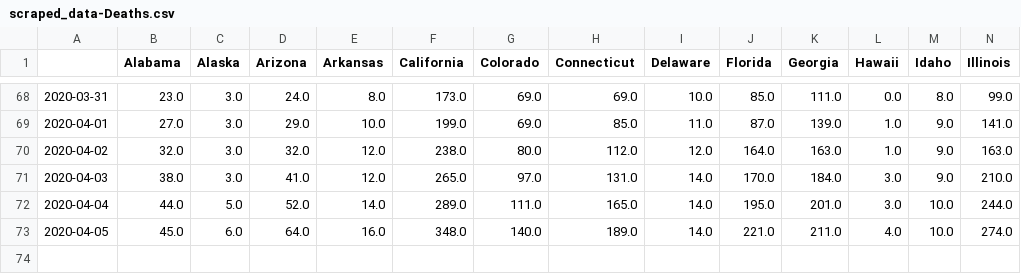
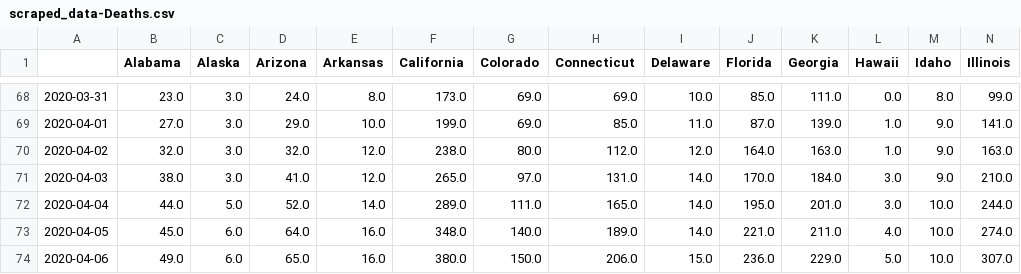
Before and after one commit to Princeton-Election-Consortium/covid-19, a CSV file: data/scraped_data-Deaths.csv, drawn as a sheet; only a part is shown, gaps mark what is left out; rows hold the shown columns only; the diff names each change by its address in the sheet, - before the commit and + after, or states it on an @@ line.

```diff
--- a/data/scraped_data-Deaths.csv
+++ b/data/scraped_data-Deaths.csv
+row 74: 2020-04-06 | 49.0 | 6.0 | 65.0 | 16.0 | 380.0 | 150.0 | 206.0 | 15.0 | 236.0 | 229.0 | 5.0 | 10.0 | 307.0
```
Also changed, not shown: data/doubling_time-Deaths-reversed.csv, data/doubling_time-Deaths.csv, 2 other files.
